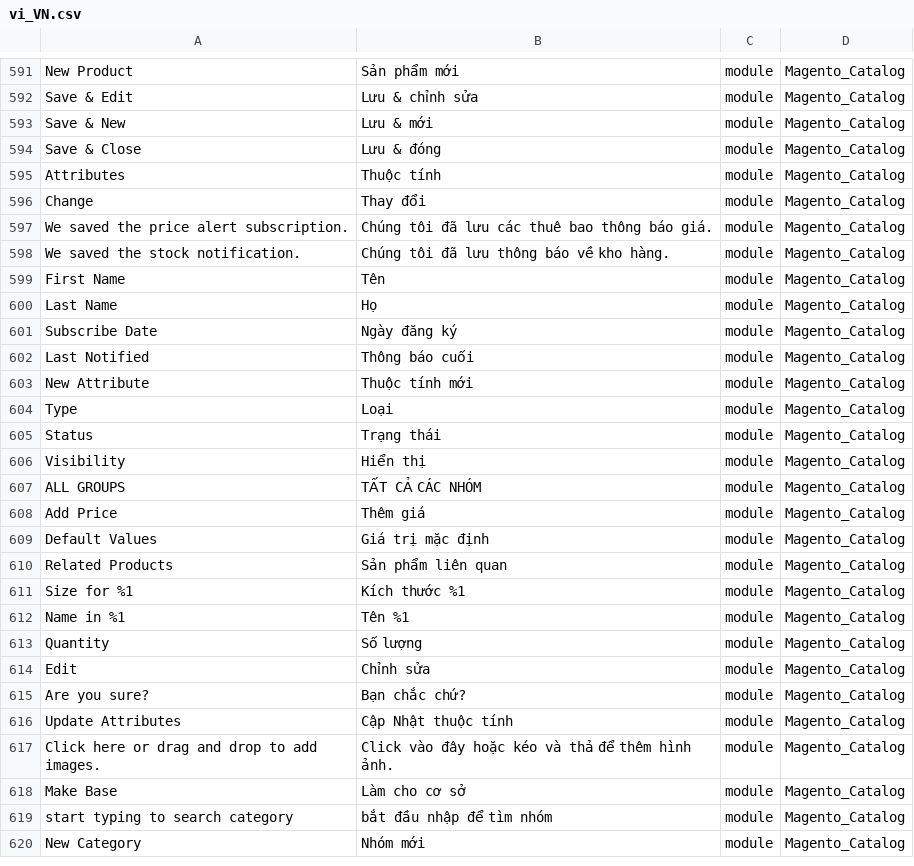
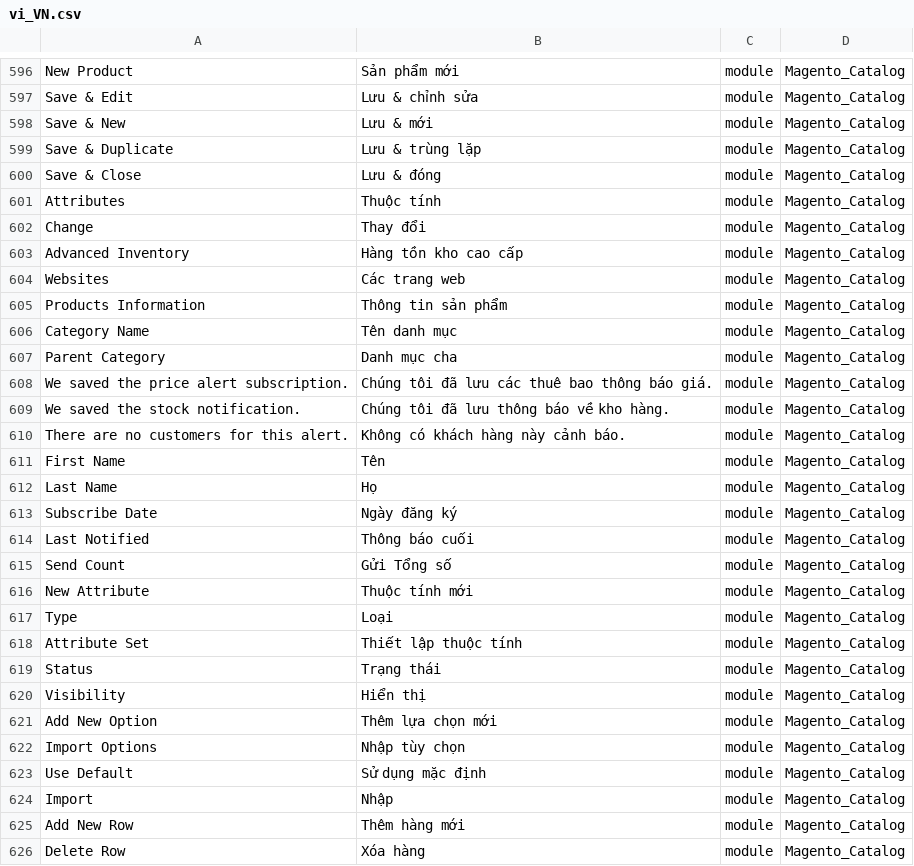
Before and after one commit to Magento2Translations/language_vi_vn, a CSV file: vi_VN.csv, drawn as a sheet; only a part is shown, gaps mark what is left out; the shorter side is filled out with more unchanged rows; the diff covers the shown part only; the diff names each change by its address in the sheet, - before the commit and + after, or states it on an @@ line.

```diff
--- a/vi_VN.csv
+++ b/vi_VN.csv
+row 599: Save & Duplicate | Lưu & trùng lặp | module | Magento_Catalog
+row 603: Advanced Inventory | Hàng tồn kho cao cấp | module | Magento_Catalog
+row 604: Websites | Các trang web | module | Magento_Catalog
+row 605: Products Information | Thông tin sản phẩm | module | Magento_Catalog
+row 606: Category Name | Tên danh mục | module | Magento_Catalog
+row 607: Parent Category | Danh mục cha | module | Magento_Catalog
+row 610: There are no customers for this alert. | Không có khách hàng này cảnh báo. | module | Magento_Catalog
+row 615: Send Count | Gửi Tổng số | module | Magento_Catalog
+row 618: Attribute Set | Thiết lập thuộc tính | module | Magento_Catalog
+row 621: Add New Option | Thêm lựa chọn mới | module | Magento_Catalog
+row 622: Import Options | Nhập tùy chọn | module | Magento_Catalog
+row 623: Use Default | Sử dụng mặc định | module | Magento_Catalog
+row 624: Import | Nhập | module | Magento_Catalog
+row 625: Add New Row | Thêm hàng mới | module | Magento_Catalog
+row 626: Delete Row | Xóa hàng | module | Magento_Catalog
```
Also changed, not shown: 24 added rows elsewhere in this file, 1 other file.
